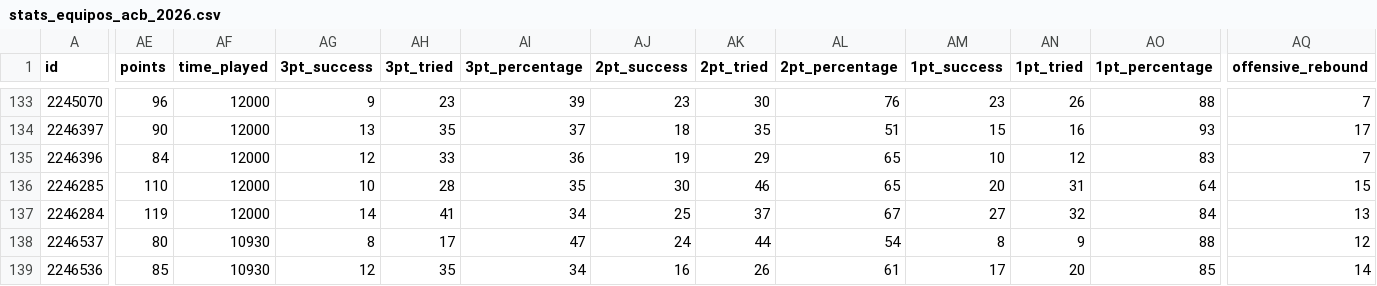
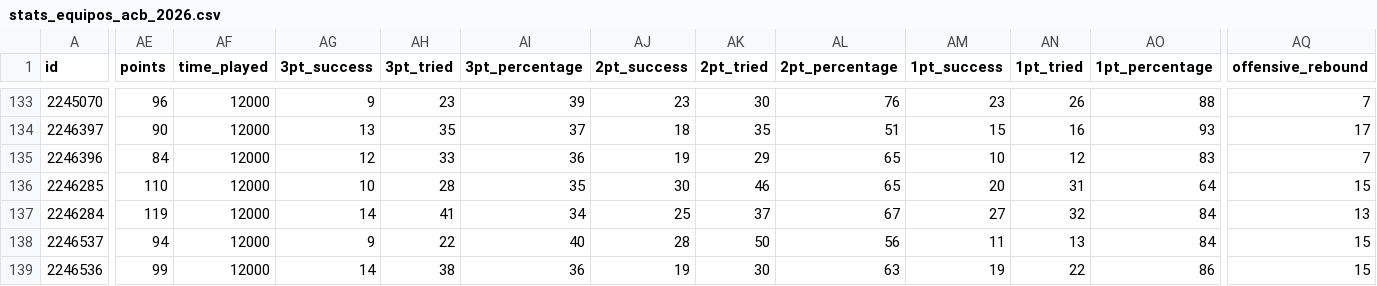
Before and after one commit to IvoVillanueva/pbp_acb_historico, a CSV file: data_stats_equipos/stats_equipos_acb_2026.csv, drawn as a sheet; only a part is shown, gaps mark what is left out; the diff covers the shown part only; the diff names each change by its address in the sheet, - before the commit and + after, or states it on an @@ line.

```diff
--- a/data_stats_equipos/stats_equipos_acb_2026.csv
+++ b/data_stats_equipos/stats_equipos_acb_2026.csv
-AE138 (points): 80
+AE138 (points): 94
-AF138:AF139 (time_played): 10930
+AF138:AF139 (time_played): 12000
-AG138 (3pt_success): 8
+AG138 (3pt_success): 9
-AH138 (3pt_tried): 17
+AH138 (3pt_tried): 22
-AI138 (3pt_percentage): 47
+AI138 (3pt_percentage): 40
-AJ138 (2pt_success): 24
+AJ138 (2pt_success): 28
-AK138 (2pt_tried): 44
+AK138 (2pt_tried): 50
-AL138 (2pt_percentage): 54
+AL138 (2pt_percentage): 56
-AM138 (1pt_success): 8
+AM138 (1pt_success): 11
-AN138 (1pt_tried): 9
+AN138 (1pt_tried): 13
-AO138 (1pt_percentage): 88
+AO138 (1pt_percentage): 84
-AQ138 (offensive_rebound): 12
+AQ138 (offensive_rebound): 15
-AE139 (points): 85
+AE139 (points): 99
-AG139 (3pt_success): 12
+AG139 (3pt_success): 14
-AH139 (3pt_tried): 35
+AH139 (3pt_tried): 38
-AI139 (3pt_percentage): 34
+AI139 (3pt_percentage): 36
-AJ139 (2pt_success): 16
+AJ139 (2pt_success): 19
-AK139 (2pt_tried): 26
+AK139 (2pt_tried): 30
-AL139 (2pt_percentage): 61
+AL139 (2pt_percentage): 63
-AM139 (1pt_success): 17
+AM139 (1pt_success): 19
-AN139 (1pt_tried): 20
+AN139 (1pt_tried): 22
-AO139 (1pt_percentage): 85
+AO139 (1pt_percentage): 86
-AQ139 (offensive_rebound): 14
+AQ139 (offensive_rebound): 15
```
Also changed, not shown: 31 edited cells elsewhere in this file, data/horarios.csv, data_boxscores/boxscore_acb_2026.csv, 3 other files.
